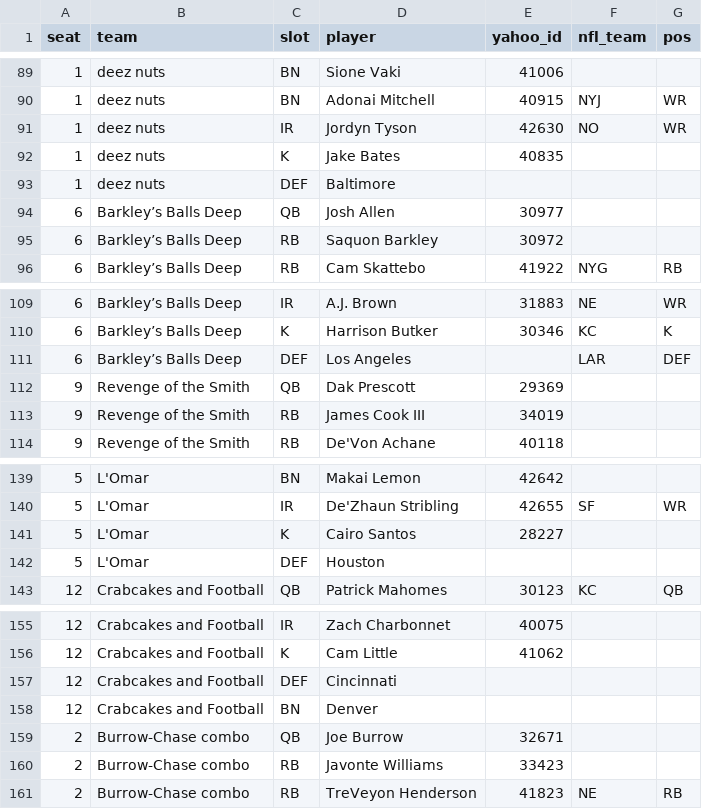
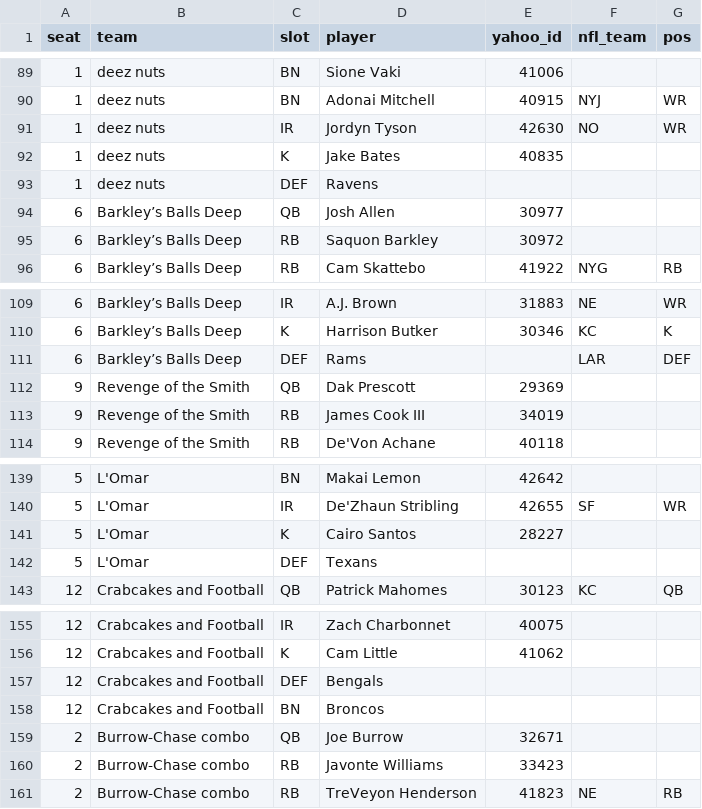
Before and after one commit to chrispimentel3/ff-dashboard, a CSV file: data/yahoo_rosters.csv, drawn as a sheet; only a part is shown, gaps mark what is left out.

```diff
--- a/data/yahoo_rosters.csv
+++ b/data/yahoo_rosters.csv
@@ -92,3 +92,3 @@ seat,team,slot,player,yahoo_id,nfl_team,pos
 1,deez nuts,K,Jake Bates,40835,,
-1,deez nuts,DEF,Baltimore,,,
+1,deez nuts,DEF,Ravens,,,
 6,Barkley’s Balls Deep,QB,Josh Allen,30977,,
@@ -110,3 +110,3 @@ seat,team,slot,player,yahoo_id,nfl_team,pos
 6,Barkley’s Balls Deep,K,Harrison Butker,30346,KC,K
-6,Barkley’s Balls Deep,DEF,Los Angeles,,LAR,DEF
+6,Barkley’s Balls Deep,DEF,Rams,,LAR,DEF
 9,Revenge of the Smith,QB,Dak Prescott,29369,,
@@ -141,3 +141,3 @@ seat,team,slot,player,yahoo_id,nfl_team,pos
 5,L'Omar,K,Cairo Santos,28227,,
-5,L'Omar,DEF,Houston,,,
+5,L'Omar,DEF,Texans,,,
 12,Crabcakes and Football,QB,Patrick Mahomes,30123,KC,QB
@@ -156,4 +156,4 @@ seat,team,slot,player,yahoo_id,nfl_team,pos
 12,Crabcakes and Football,K,Cam Little,41062,,
-12,Crabcakes and Football,DEF,Cincinnati,,,
-12,Crabcakes and Football,BN,Denver,,,
+12,Crabcakes and Football,DEF,Bengals,,,
+12,Crabcakes and Football,BN,Broncos,,,
 2,Burrow-Chase combo,QB,Joe Burrow,32671,,
```
Also changed, not shown: data/yahoo_transactions.csv, 2 other files.
